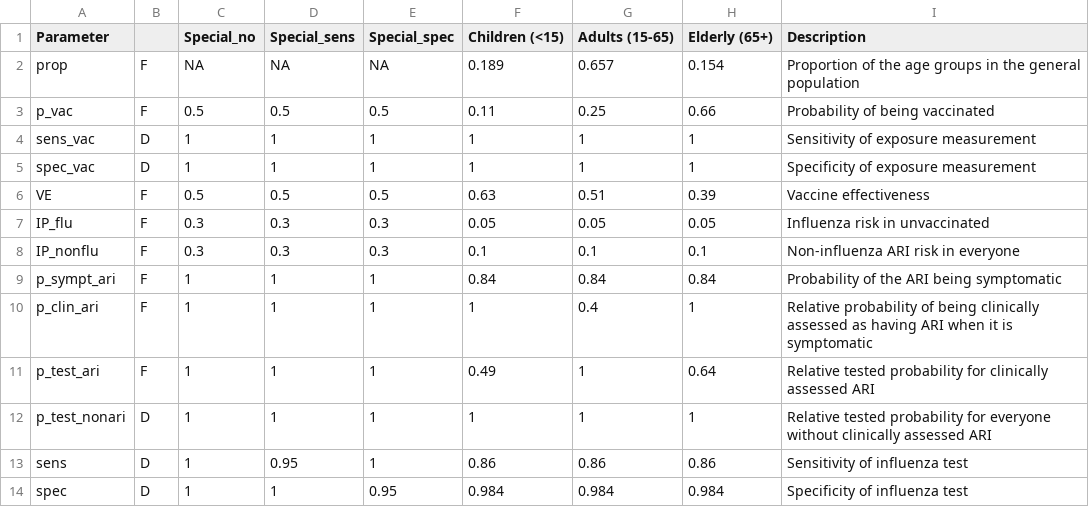
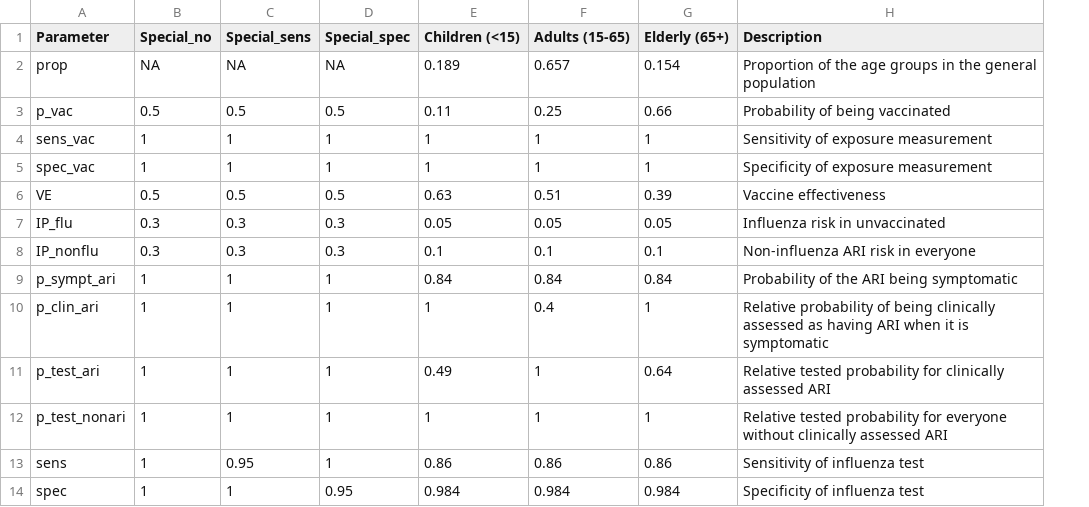
Before and after one commit to khvorov45/VESimulation, a CSV file: Scripts/user_settings/default/estimates.csv, drawn as a sheet; the diff names each change by its address in the sheet, - before the commit and + after, or states it on an @@ line.

Commit message:
01/02/2019 End of day
Reorganised how variation works.
vary_table now has a different structure
Added sim_set_functions which is where random function setting should take place - the bulk of probabilistic variation implementation.

```diff
--- a/Scripts/user_settings/default/estimates.csv
+++ b/Scripts/user_settings/default/estimates.csv
-column B, rows 2-14: F | F | D | D | F | F | F | F | F | F | D | D | D
```
Also changed, not shown: Scripts/user_settings/probabilistic_test/estimates.csv, 16 other files.
